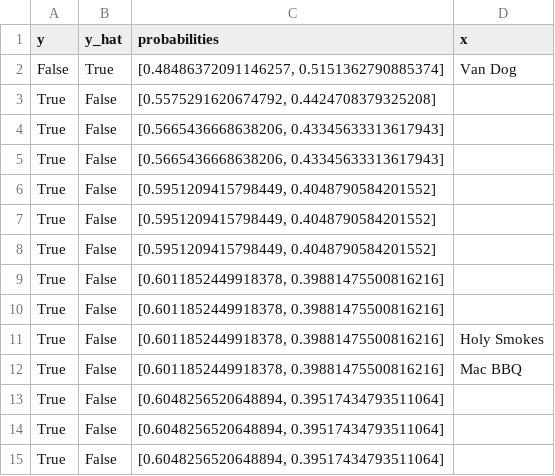
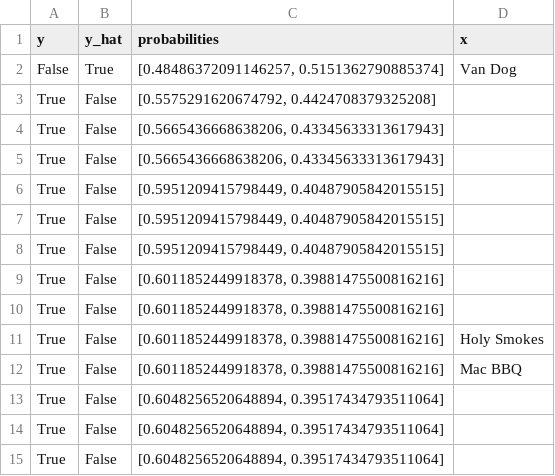
Before and after one commit to jentsang/hotdog-predictor, a CSV file: results/tables/LogisticRegression/train__model_mismatches.csv, drawn as a sheet.

```diff
--- a/results/tables/LogisticRegression/train__model_mismatches.csv
+++ b/results/tables/LogisticRegression/train__model_mismatches.csv
@@ -5,5 +5,5 @@ True,False,"[0.5665436668638206, 0.43345633313617943]",
 True,False,"[0.5665436668638206, 0.43345633313617943]",
-True,False,"[0.5951209415798449, 0.4048790584201552]",
-True,False,"[0.5951209415798449, 0.4048790584201552]",
-True,False,"[0.5951209415798449, 0.4048790584201552]",
+True,False,"[0.5951209415798449, 0.40487905842015515]",
+True,False,"[0.5951209415798449, 0.40487905842015515]",
+True,False,"[0.5951209415798449, 0.40487905842015515]",
 True,False,"[0.6011852449918378, 0.39881475500816216]",
```
Also changed, not shown: results/tables/LogisticRegression/coefficients.csv, results/tables/NaiveBayes/RandomizedSearchCV_results_head.csv, 19 other files.
